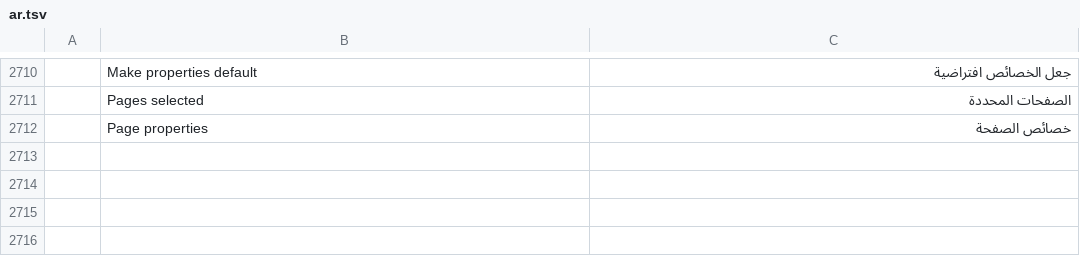
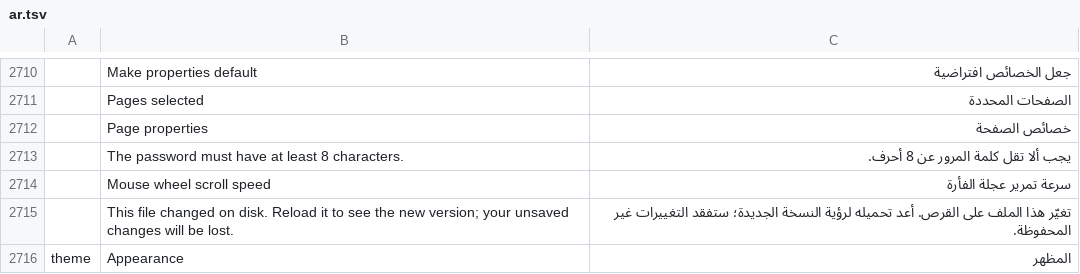
Before and after one commit to 7mz410/CreativeStudio-sf7aat, a TSV file: crates/ui-egui/src/i18n/ar.tsv, drawn as a sheet; only a part is shown, gaps mark what is left out; the diff names each change by its address in the sheet, - before the commit and + after, or states it on an @@ line.

Commit message:
Arabic: translate the strings upstream added (Gemini batch)

```diff
--- a/crates/ui-egui/src/i18n/ar.tsv
+++ b/crates/ui-egui/src/i18n/ar.tsv
+row 2713:  | The password must have at least 8 characters. | يجب ألا تقل كلمة المرور عن 8 أحرف.
+row 2714:  | Mouse wheel scroll speed | سرعة تمرير عجلة الفأرة
+row 2715:  | This file changed on disk. Reload it to see the new version; your unsaved changes will be lost. | تغيّر هذا الملف على القرص. أعد تحميله لرؤية النسخة الجديدة؛ ستفقد التغييرات غير المحفوظة.
+row 2716: theme | Appearance | المظهر
```
